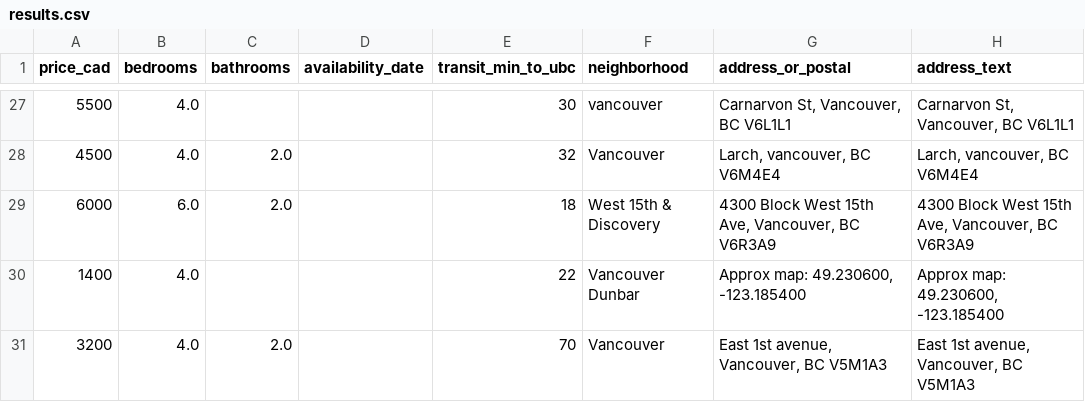
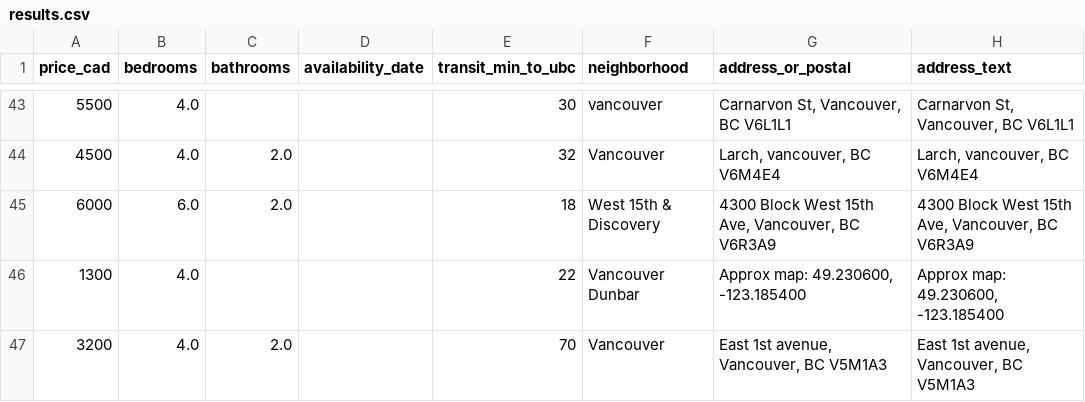
Before and after one commit to jacoblum22/VancouverHouseFinder, a CSV file: data/exports/results.csv, drawn as a sheet; only a part is shown, gaps mark what is left out; addresses are those after the commit; the diff covers the shown part only; the diff names each change by its address in the sheet, - before the commit and + after, or states it on an @@ line.

```diff
--- a/data/exports/results.csv
+++ b/data/exports/results.csv
-A46 (price_cad): 1400
+A46 (price_cad): 1300
```
Also changed, not shown: 6 added rows, 6 removed rows, 11 moved rows and 1 edited cell elsewhere in this file, 4 other files.
